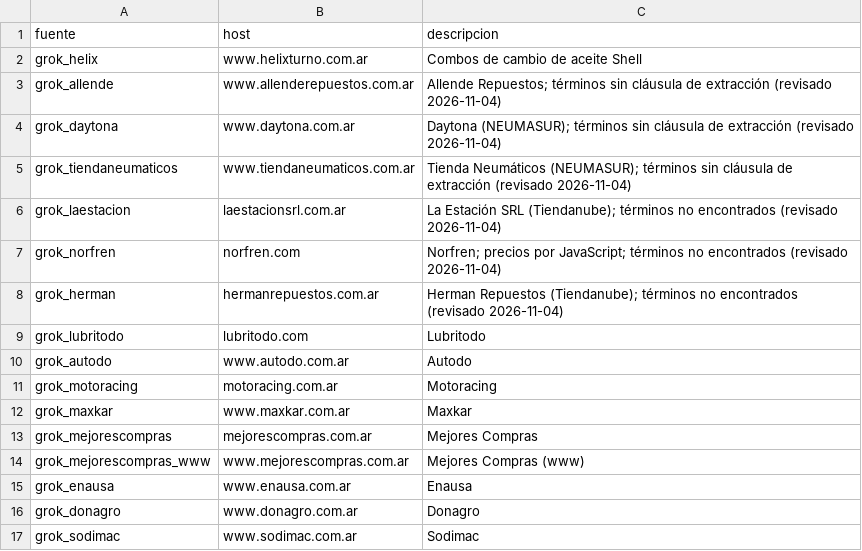
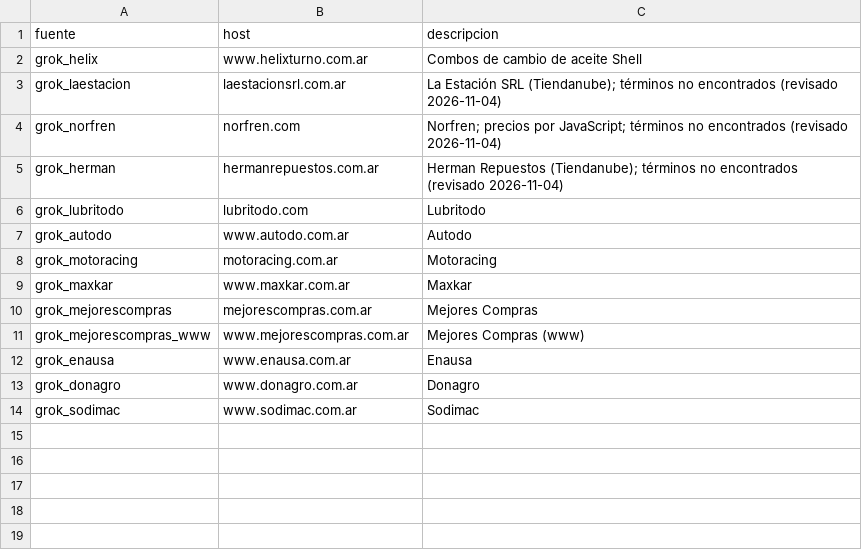
Before and after one commit to noguerafran-alt/LUBRICANTES, a CSV file: seed/grok_sitios.csv, drawn as a sheet; the diff names each change by its address in the sheet, - before the commit and + after, or states it on an @@ line.

```diff
--- a/seed/grok_sitios.csv
+++ b/seed/grok_sitios.csv
-row 3: grok_allende | www.allenderepuestos.com.ar | Allende Repuestos; términos sin cláusula de extracción (revisado 2026-11-04)
-row 4: grok_daytona | www.daytona.com.ar | Daytona (NEUMASUR); términos sin cláusula de extracción (revisado 2026-11-04)
-row 5: grok_tiendaneumaticos | www.tiendaneumaticos.com.ar | Tienda Neumáticos (NEUMASUR); términos sin cláusula de extracción (revisado 2026-11-04)
```
Also changed, not shown: 6 other files.
